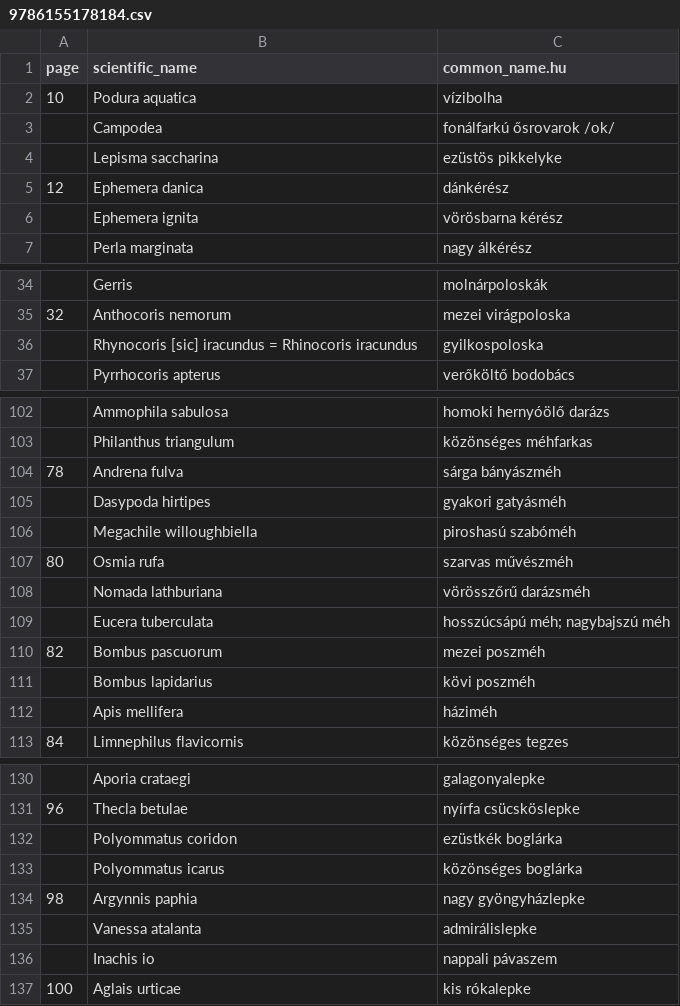
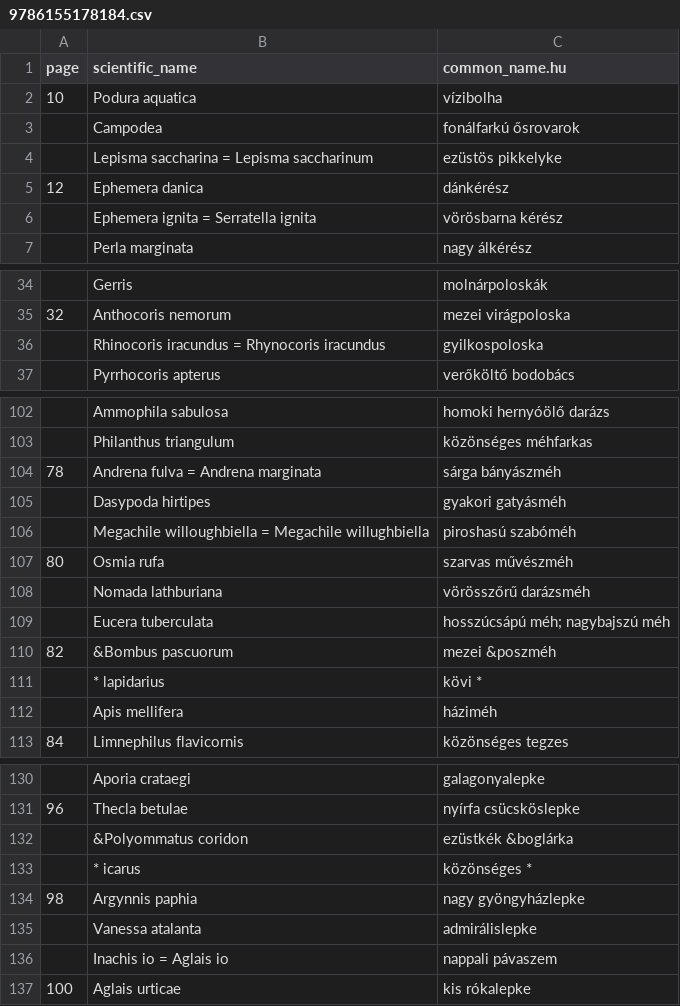
Before and after one commit to korisalapitvany/taxonomy, a CSV file: data/isbn/9786155178184.csv, drawn as a sheet; only a part is shown, gaps mark what is left out; the diff covers the shown part only.

Commit message:
Re-import data.

```diff
--- a/data/isbn/9786155178184.csv
+++ b/data/isbn/9786155178184.csv
@@ -2,6 +2,6 @@ page,scientific_name,common_name.hu
 10,Podura aquatica,vízibolha
-,Campodea,fonálfarkú ősrovarok /ok/
-,Lepisma saccharina,ezüstös pikkelyke
+,Campodea,fonálfarkú ősrovarok
+,Lepisma saccharina = Lepisma saccharinum,ezüstös pikkelyke
 12,Ephemera danica,dánkérész
-,Ephemera ignita,vörösbarna kérész
+,Ephemera ignita = Serratella ignita,vörösbarna kérész
 ,Perla marginata,nagy álkérész
@@ -35,3 +35,3 @@ page,scientific_name,common_name.hu
 32,Anthocoris nemorum,mezei virágpoloska
-,Rhynocoris [sic] iracundus = Rhinocoris iracundus,gyilkospoloska
+,Rhinocoris iracundus = Rhynocoris iracundus,gyilkospoloska
 ,Pyrrhocoris apterus,verőköltő bodobács
@@ -103,5 +103,5 @@ page,scientific_name,common_name.hu
 ,Philanthus triangulum,közönséges méhfarkas
-78,Andrena fulva,sárga bányászméh
+78,Andrena fulva = Andrena marginata,sárga bányászméh
 ,Dasypoda hirtipes,gyakori gatyásméh
-,Megachile willoughbiella,piroshasú szabóméh
+,Megachile willoughbiella = Megachile willughbiella,piroshasú szabóméh
 80,Osmia rufa,szarvas művészméh
@@ -109,4 +109,4 @@ page,scientific_name,common_name.hu
 ,Eucera tuberculata,hosszúcsápú méh; nagybajszú méh
-82,Bombus pascuorum,mezei poszméh
-,Bombus lapidarius,kövi poszméh
+82,&Bombus pascuorum,mezei &poszméh
+,* lapidarius,kövi *
 ,Apis mellifera,háziméh
@@ -131,7 +131,7 @@ page,scientific_name,common_name.hu
 96,Thecla betulae,nyírfa csücsköslepke
-,Polyommatus coridon,ezüstkék boglárka
-,Polyommatus icarus,közönséges boglárka
+,&Polyommatus coridon,ezüstkék &boglárka
+,* icarus,közönséges *
 98,Argynnis paphia,nagy gyöngyházlepke
 ,Vanessa atalanta,admirálislepke
-,Inachis io,nappali pávaszem
+,Inachis io = Aglais io,nappali pávaszem
 100,Aglais urticae,kis rókalepke
```
Also changed, not shown: 17 edited cells elsewhere in this file, data/issn/20613911.csv, 1 other file.
